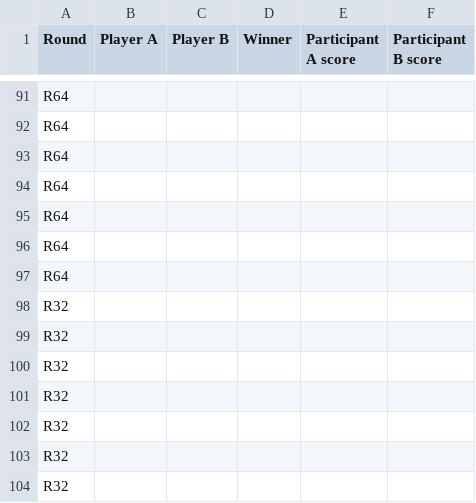
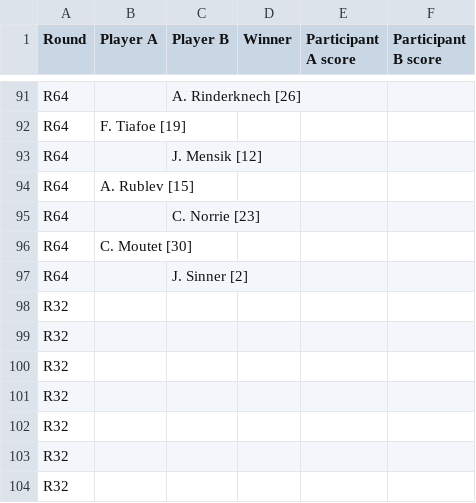
Before and after one commit to bennygiardina/test_2, a CSV file: miami_full_draw.csv, drawn as a sheet; only a part is shown, gaps mark what is left out; the diff covers the shown part only; the diff names each change by its address in the sheet, - before the commit and + after, or states it on an @@ line.

```diff
--- a/miami_full_draw.csv
+++ b/miami_full_draw.csv
-C91 (Player B): (empty)
+C91 (Player B): A. Rinderknech [26]
-B92 (Player A): (empty)
+B92 (Player A): F. Tiafoe [19]
-C93 (Player B): (empty)
+C93 (Player B): J. Mensik [12]
-B94 (Player A): (empty)
+B94 (Player A): A. Rublev [15]
-C95 (Player B): (empty)
+C95 (Player B): C. Norrie [23]
-B96 (Player A): (empty)
+B96 (Player A): C. Moutet [30]
-C97 (Player B): (empty)
+C97 (Player B): J. Sinner [2]
```
Also changed, not shown: 32 edited cells elsewhere in this file.
